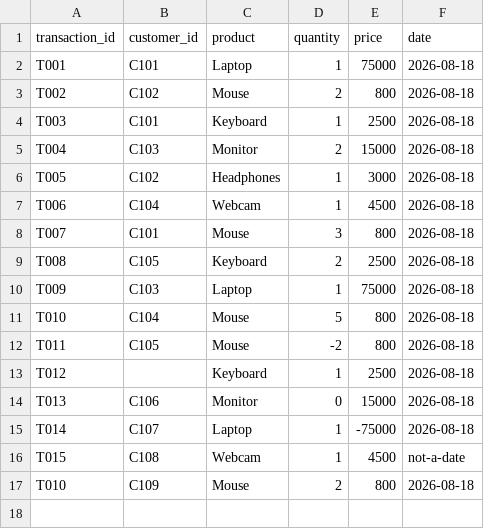
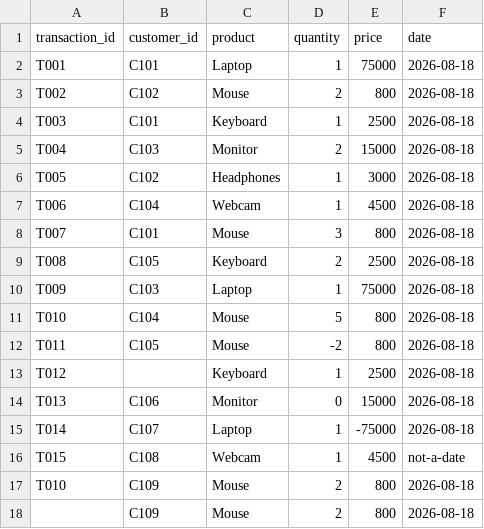
Before and after one commit to nabeelcselearning-blip/data-engineering-roadmap-2026, a CSV file: projects/datavault/data/raw/transactions.csv, drawn as a sheet; the diff names each change by its address in the sheet, - before the commit and + after, or states it on an @@ line.

Commit message:
Filter invalid and duplicate transactions
The pipeline was allowing malformed transaction rows to pass through, including empty and duplicate transaction IDs, which corrupted the processed dataset. This change updates the validation in src/main.py to skip blank or repeated transaction IDs while retaining the existing checks for missing customers, invalid quantities, negative prices, and bad dates. It also updates the raw and processed CSV fixtures to match the corrected filtering behavior.

```diff
--- a/projects/datavault/data/raw/transactions.csv
+++ b/projects/datavault/data/raw/transactions.csv
+row 18:  | C109 | Mouse | 2 | 800 | 2026-08-18
```
Also changed, not shown: projects/datavault/data/processed/transactions_processed.csv, 1 other file.
